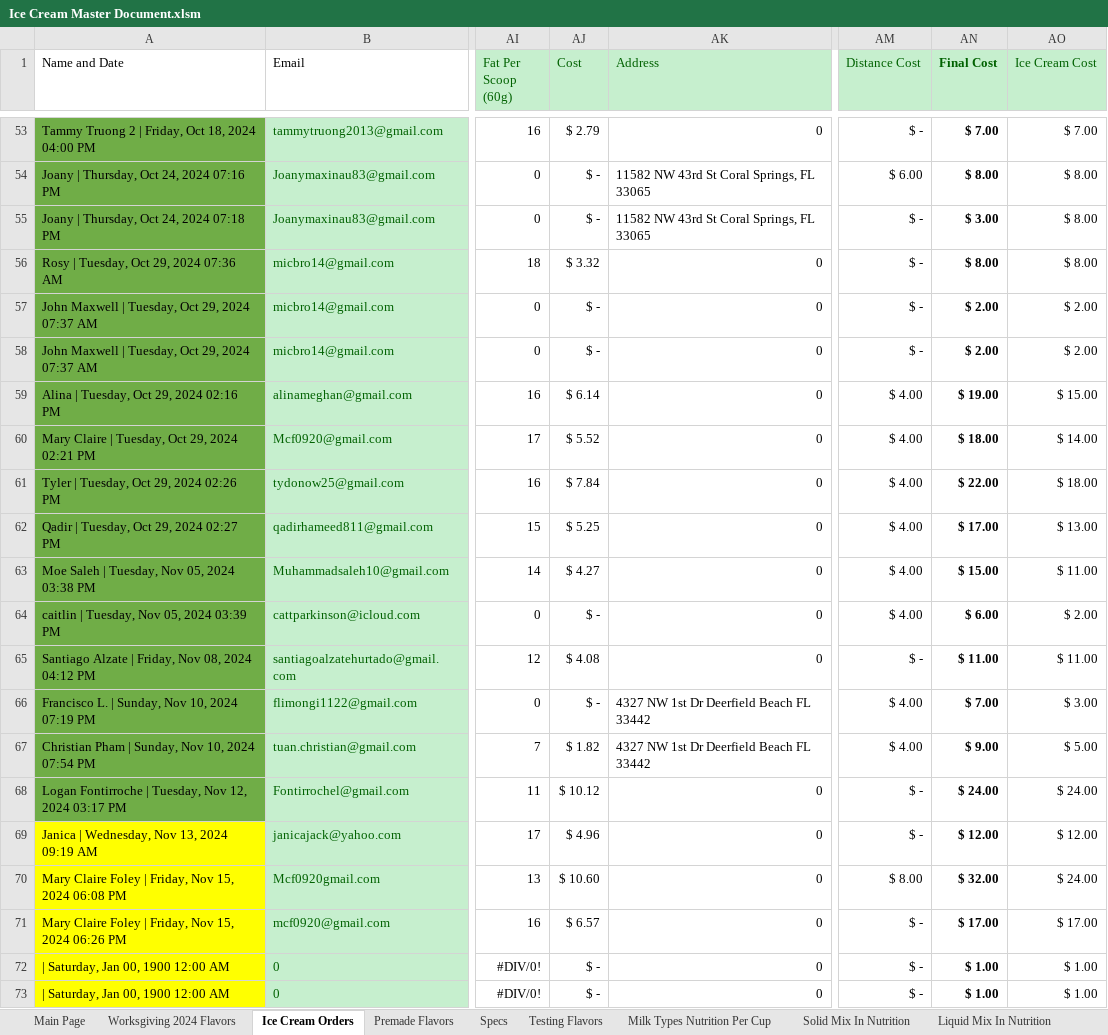
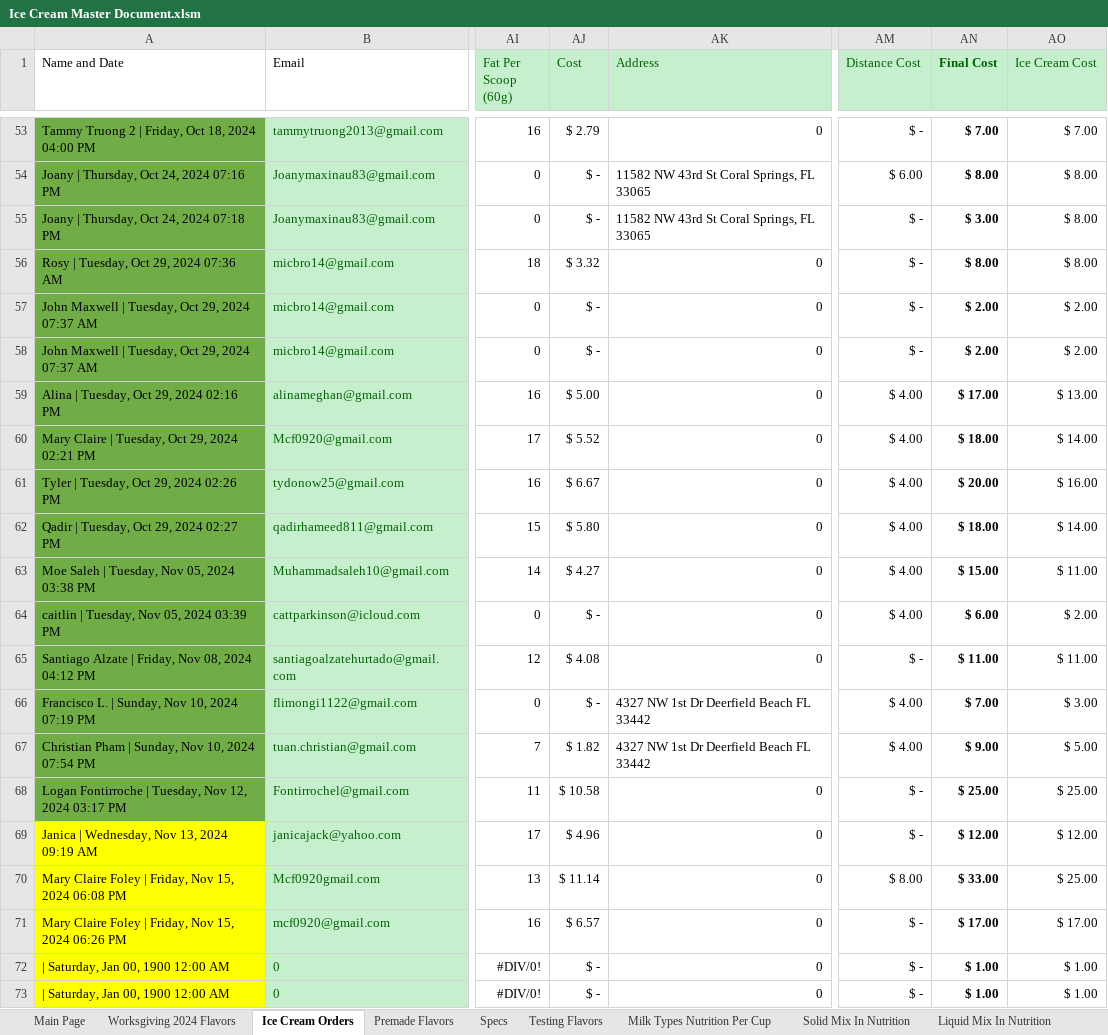
Before and after one commit to Micbro14/MicahsCookiesAndCreamsOrdering, an Excel workbook: Ice Cream Master Document.xlsm, sheet Ice Cream Orders, drawn as a sheet; only a part is shown, gaps mark what is left out; values as stored, in another font and other column widths than the file's, no borders; conditional formats not drawn; the diff names each change by its address in the sheet, - before the commit and + after, or states it on an @@ line.

```diff
--- a/Ice Cream Master Document.xlsm (sheet Ice Cream Orders)
+++ b/Ice Cream Master Document.xlsm (sheet Ice Cream Orders)
-AJ59 (Cost): $ 6.14
+AJ59 (Cost): $ 5.00
-AN59 (Final Cost): $ 19.00
+AN59 (Final Cost): $ 17.00
-AO59 (Ice Cream Cost): $ 15.00
+AO59 (Ice Cream Cost): $ 13.00
-AJ61 (Cost): $ 7.84
+AJ61 (Cost): $ 6.67
-AN61 (Final Cost): $ 22.00
+AN61 (Final Cost): $ 20.00
-AO61 (Ice Cream Cost): $ 18.00
+AO61 (Ice Cream Cost): $ 16.00
-AJ62 (Cost): $ 5.25
+AJ62 (Cost): $ 5.80
-AN62 (Final Cost): $ 17.00
+AN62 (Final Cost): $ 18.00
-AO62 (Ice Cream Cost): $ 13.00
+AO62 (Ice Cream Cost): $ 14.00
-AJ68 (Cost): $ 10.12
+AJ68 (Cost): $ 10.58
-AN68 (Final Cost): $ 24.00
+AN68 (Final Cost): $ 25.00
-AO68 (Ice Cream Cost): $ 24.00
+AO68 (Ice Cream Cost): $ 25.00
-AJ70 (Cost): $ 10.60
+AJ70 (Cost): $ 11.14
-AN70 (Final Cost): $ 32.00
+AN70 (Final Cost): $ 33.00
-AO70 (Ice Cream Cost): $ 24.00
+AO70 (Ice Cream Cost): $ 25.00
```
Also changed, not shown: sheet Testing Flavors, sheet Joey BDay Flavors, sheet Daniel BDay Flavors, sheet Solid Mix In Nutrition, sheet Milk Types Nutrition Per Cup, sheet Premade Flavors, 3 more sheets, formulas that keep their value, 20 other files.
